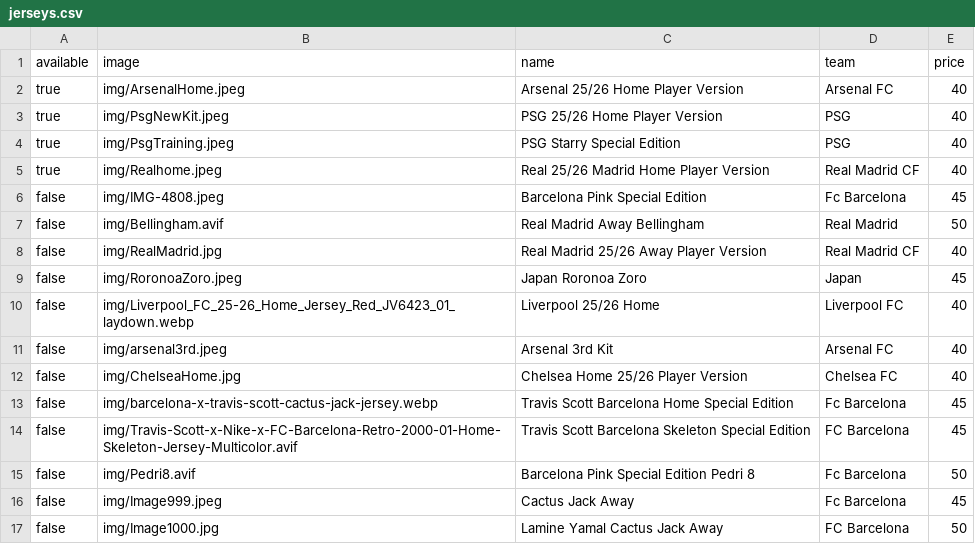
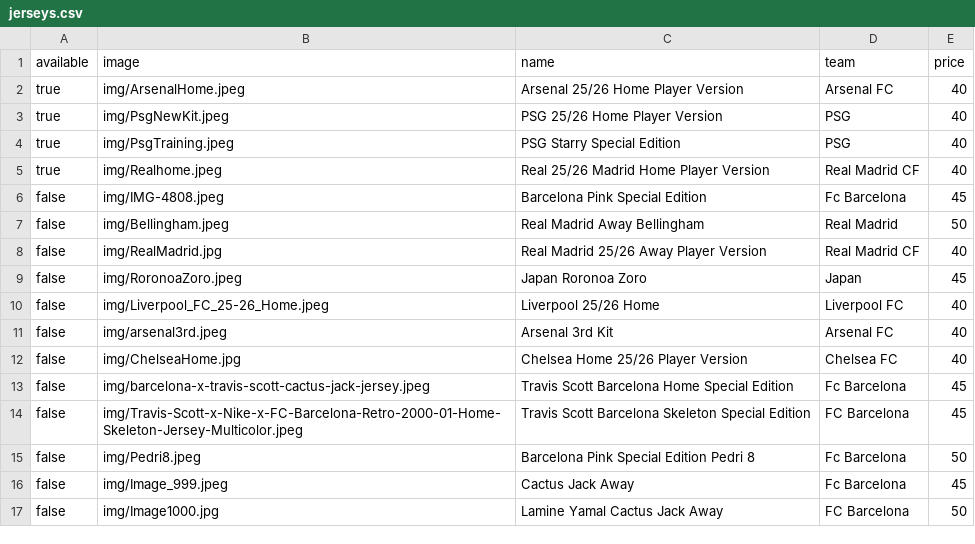
Before and after one commit to newenglandkitz/new-england-kits, a CSV file: jerseys.csv, drawn as a sheet.

```diff
--- a/jerseys.csv
+++ b/jerseys.csv
@@ -6,12 +6,12 @@ true,img/Realhome.jpeg,Real 25/26 Madrid Home Player Version,Real Madrid CF,40
 false,img/IMG-4808.jpeg,Barcelona Pink Special Edition,Fc Barcelona,45
-false,img/Bellingham.avif,Real Madrid Away Bellingham,Real Madrid,50
+false,img/Bellingham.jpeg,Real Madrid Away Bellingham,Real Madrid,50
 false,img/RealMadrid.jpg,Real Madrid 25/26 Away Player Version,Real Madrid CF,40
 false,img/RoronoaZoro.jpeg,Japan Roronoa Zoro,Japan,45
-false,img/Liverpool_FC_25-26_Home_Jersey_Red_JV6423_01_laydown.webp,Liverpool 25/26 Home,Liverpool FC,40
+false,img/Liverpool_FC_25-26_Home.jpeg,Liverpool 25/26 Home,Liverpool FC,40
 false,img/arsenal3rd.jpeg,Arsenal 3rd Kit,Arsenal FC,40
 false,img/ChelseaHome.jpg,Chelsea Home 25/26 Player Version,Chelsea FC,40
-false,img/barcelona-x-travis-scott-cactus-jack-jersey.webp,Travis Scott Barcelona Home Special Edition,Fc Barcelona,45
-false,img/Travis-Scott-x-Nike-x-FC-Barcelona-Retro-2000-01-Home-Skeleton-Jersey-Multicolor.avif,Travis Scott Barcelona Skeleton Special Edition,FC Barcelona,45
-false,img/Pedri8.avif,Barcelona Pink Special Edition Pedri 8,Fc Barcelona,50
-false,img/Image999.jpeg,Cactus Jack Away,Fc Barcelona,45
+false,img/barcelona-x-travis-scott-cactus-jack-jersey.jpeg,Travis Scott Barcelona Home Special Edition,Fc Barcelona,45
+false,img/Travis-Scott-x-Nike-x-FC-Barcelona-Retro-2000-01-Home-Skeleton-Jersey-Multicolor.jpeg,Travis Scott Barcelona Skeleton Special Edition,FC Barcelona,45
+false,img/Pedri8.jpeg,Barcelona Pink Special Edition Pedri 8,Fc Barcelona,50
+false,img/Image_999.jpeg,Cactus Jack Away,Fc Barcelona,45
 false,img/Image1000.jpg,Lamine Yamal Cactus Jack Away,FC Barcelona,50
```
Also changed, not shown: 4 other files.
